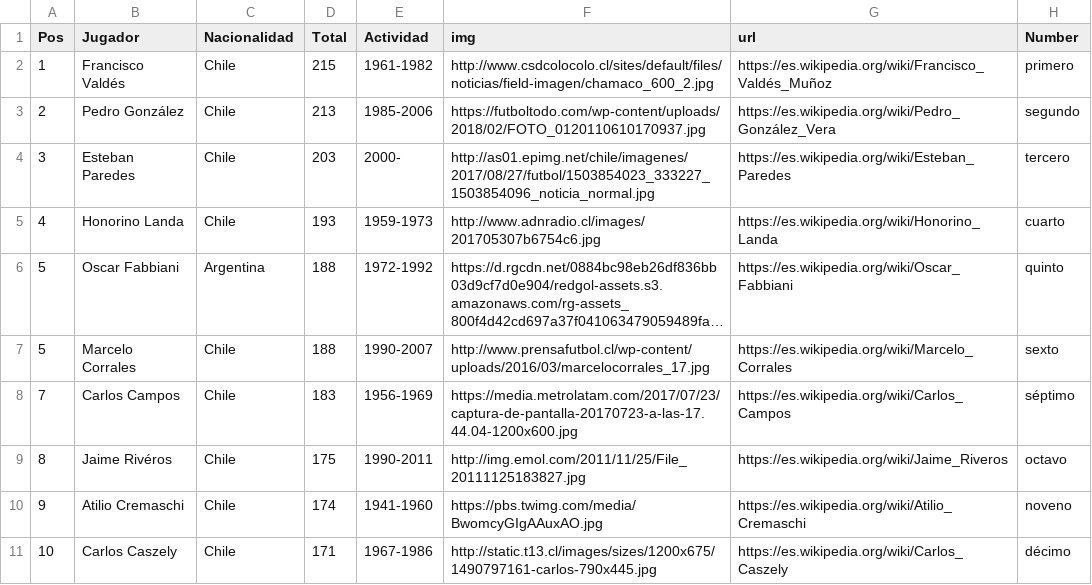
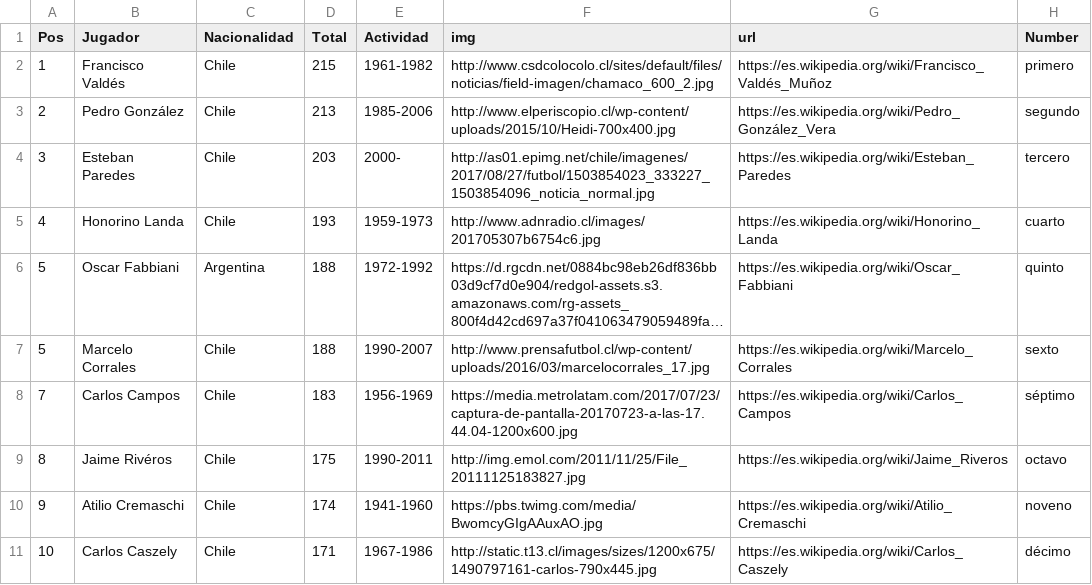
Before and after one commit to comachuca/data, a CSV file: goleadoreschileoriginal.csv, drawn as a sheet; long unchanged cells end in ….

Commit message:
Update goleadoreschileoriginal.csv

```diff
--- a/goleadoreschileoriginal.csv
+++ b/goleadoreschileoriginal.csv
@@ -2,3 +2,3 @@ Pos,Jugador,Nacionalidad,Total,Actividad,img,url,Number
 1,Francisco Valdés,Chile,215,1961-1982,http://www.csdcolocolo.cl/sites/default/files/noticias/field-imagen/chamaco_600_2.jpg,https://es.wikipedia.org/wiki/Francisco_Valdés_Muñoz,primero
-2,Pedro González,Chile,213,1985-2006,https://futboltodo.com/wp-content/uploads/2018/02/FOTO_0120110610170937.jpg,https://es.wikipedia.org/wiki/Pedro_González_Vera,segundo
+2,Pedro González,Chile,213,1985-2006,http://www.elperiscopio.cl/wp-content/uploads/2015/10/Heidi-700x400.jpg,https://es.wikipedia.org/wiki/Pedro_González_Vera,segundo
 3,Esteban Paredes,Chile,203,2000-,http://as01.epimg.net/chile/imagenes/2017/08/27/futbol/1503854023_333227_1503854096_noticia_normal.jpg,https://es.wikipedia.org/wiki/Esteban_Paredes,tercero
```
